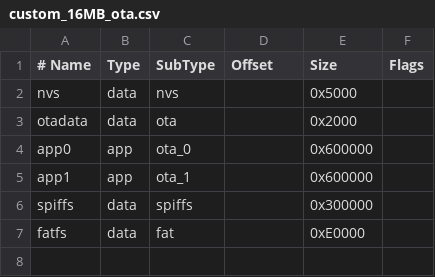
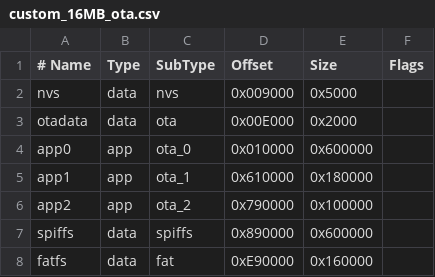
Before and after one commit to kaber420/CBDos, a CSV file: firmware/custom_16MB_ota.csv, drawn as a sheet; addresses are those after the commit; the diff names each change by its address in the sheet, - before the commit and + after, or states it on an @@ line.

```diff
--- a/firmware/custom_16MB_ota.csv
+++ b/firmware/custom_16MB_ota.csv
-D2 (Offset): (empty)
+D2 (Offset): 0x009000
-D3 (Offset): (empty)
+D3 (Offset): 0x00E000
-D4 (Offset): (empty)
+D4 (Offset): 0x010000
-D5 (Offset): (empty)
+D5 (Offset): 0x610000
-E5 (Size): 0x600000
+E5 (Size): 0x180000
+row 6: app2 | app | ota_2 | 0x790000 | 0x100000
-D7 (Offset): (empty)
+D7 (Offset): 0x890000
-E7 (Size): 0x300000
+E7 (Size): 0x600000
-D8 (Offset): (empty)
+D8 (Offset): 0xE90000
-E8 (Size): 0xE0000
+E8 (Size): 0x160000
```
Also changed, not shown: 10 other files.
